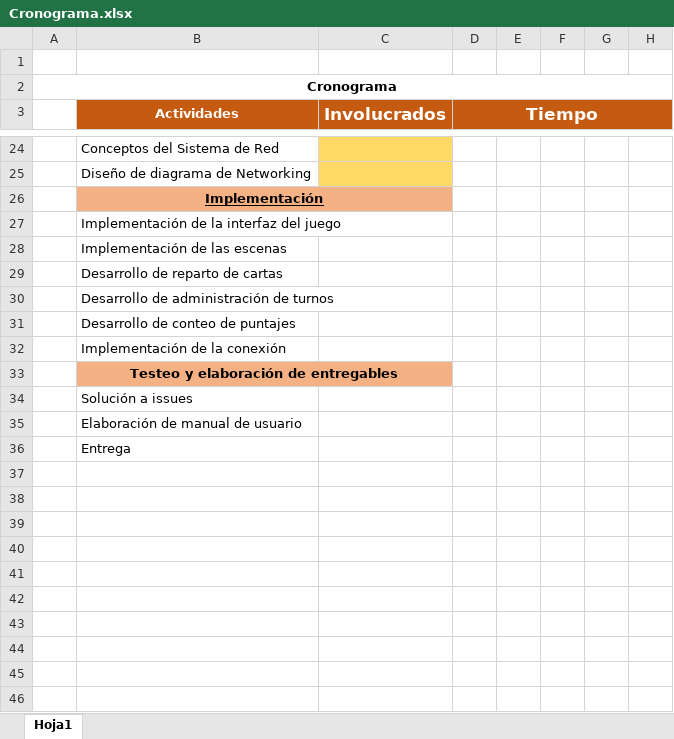
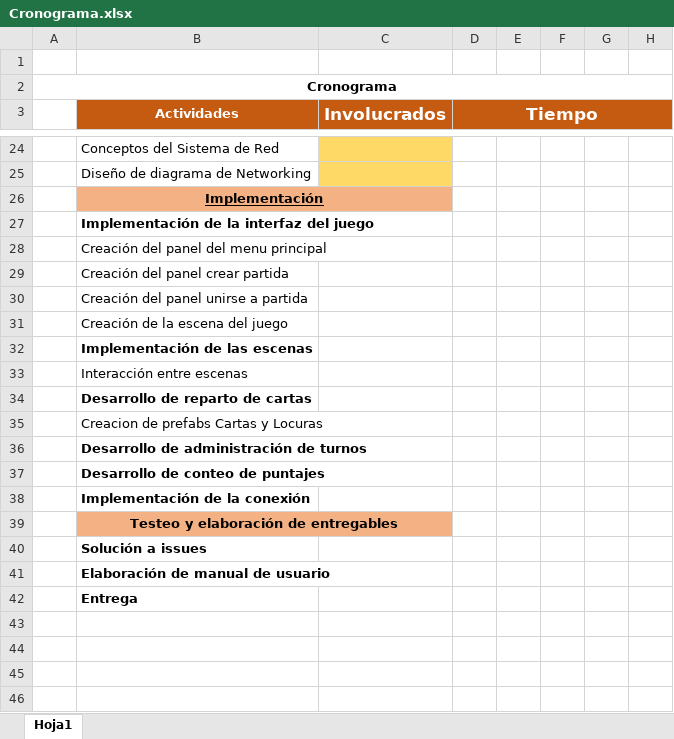
Before and after one commit to oswaldoguevara/administracion-de-proyecto, an Excel workbook: Documentación/Cronograma.xlsx, sheet Hoja1, drawn as a sheet; only a part is shown, gaps mark what is left out; the shorter side is filled out with more unchanged rows; values as stored, in another font and other column widths than the file's, no borders; addresses are those after the commit; rows hold the shown columns only; the diff names each change by its address in the sheet, - before the commit and + after, or states it on an @@ line.

Commit message:
Instalacion de Unity y creacion de paneles
Se instaló unity y se crearon los paneles del juego, menu principal. creae partida y unir partida

```diff
--- a/Documentación/Cronograma.xlsx (sheet Hoja1)
+++ b/Documentación/Cronograma.xlsx (sheet Hoja1)
-B27 bold: off
+B27 bold: on
+row 28:  | Creación del panel del menu principal
+row 29:  | Creación del panel crear partida
+row 30:  | Creación del panel unirse a partida
+row 31:  | Creación de la escena del juego
-B32 bold: off
+B32 bold: on
+row 33:  | Interacción entre escenas
-B34 bold: off
+B34 bold: on
+row 35:  | Creacion de prefabs Cartas y Locuras
-B36:B38 bold: off
+B36:B38 bold: on
-B40:B42 bold: off
+B40:B42 bold: on
```
